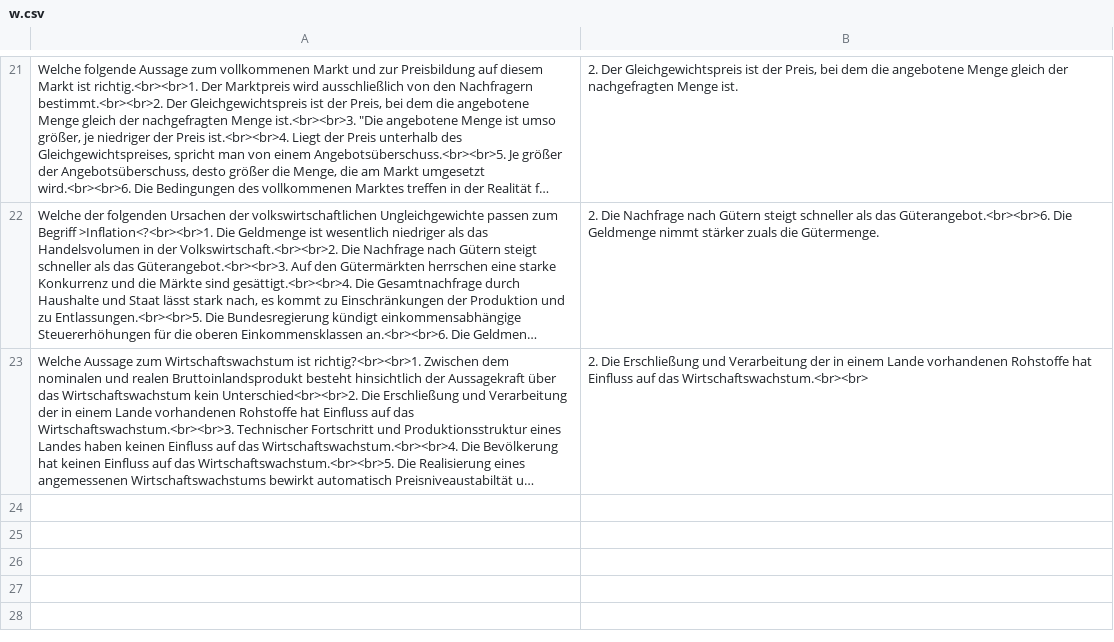
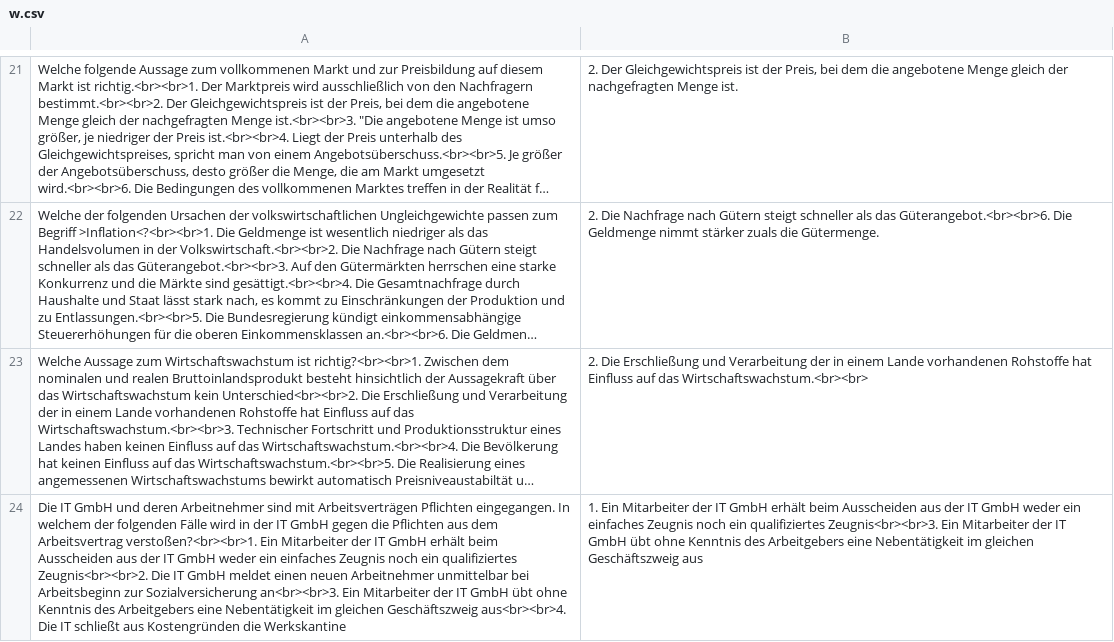
Before and after one commit to wbs-mw/anki-fi, a CSV file: csv/w.csv, drawn as a sheet; only a part is shown, gaps mark what is left out; long unchanged cells end in …; the diff names each change by its address in the sheet, - before the commit and + after, or states it on an @@ line.

Commit message:
Update w.csv

```diff
--- a/csv/w.csv
+++ b/csv/w.csv
+row 24: Die IT GmbH und deren Arbeitnehmer sind mit Arbeitsverträgen Pflichten eingegangen. In welchem der folgenden Fälle wird in der IT GmbH gegen die Pflichten aus dem Arbeitsvertrag verstoßen?<br><br>1. Ein Mitarbeiter der IT GmbH erhält beim Ausscheiden aus der IT GmbH weder ein einfaches Zeugnis noch ein qualifiziertes Zeugnis<br><br>2. Die IT GmbH meldet einen neuen Arbeitnehmer unmittelbar bei Arbeitsbeginn zur Sozialversicherung an<br><br>3. Ein Mitarbeiter der IT GmbH übt ohne Kenntnis des Arbeitgebers eine Nebentätigkeit im gleichen Geschäftszweig aus<br><br>4. Die IT schließt aus Kostengründen die Werkskantine | 1. Ein Mitarbeiter der IT GmbH erhält beim Ausscheiden aus der IT GmbH weder ein einfaches Zeugnis noch ein qualifiziertes Zeugnis<br><br>3. Ein Mitarbeiter der IT GmbH übt ohne Kenntnis des Arbeitgebers eine Nebentätigkeit im gleichen Geschäftszweig aus
```
